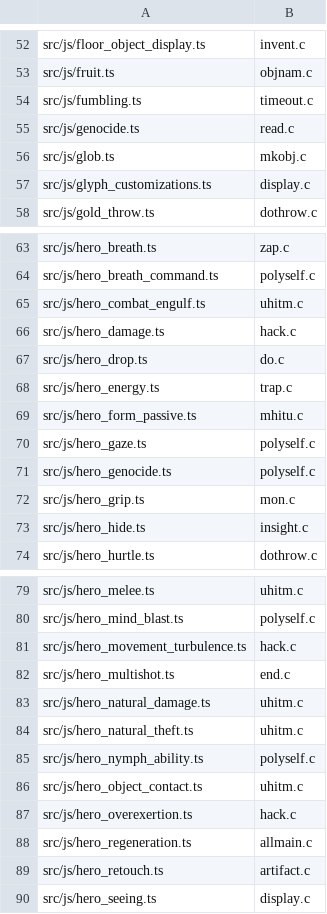
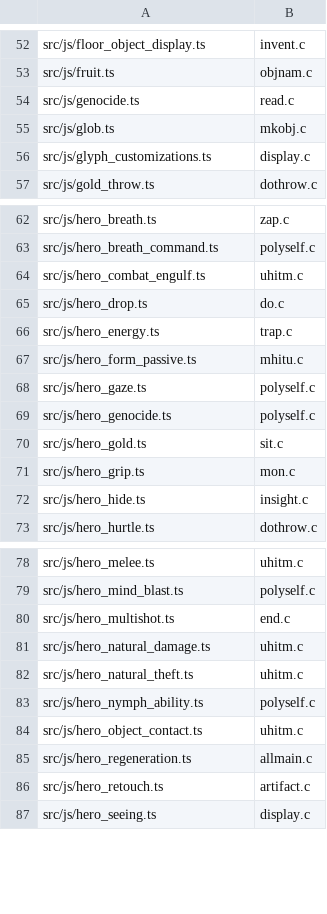
Before and after one commit to daoa0601/teleport-contest, a TSV file: docs/ledger/module-owners.tsv, drawn as a sheet; only a part is shown, gaps mark what is left out; the diff covers the shown part only.

Commit message:
Fold potion.c: resolve rebase over the hack.c and glyph fixes
Replay the hack.c fold's import moves (loseHeroHp/nearCapacity from
hack.js, getpos tips, room/hero_gold helpers) on the folded tree and
regenerate module-owners.tsv for the rebased state.

```diff
--- a/docs/ledger/module-owners.tsv
+++ b/docs/ledger/module-owners.tsv
@@ -53,3 +53,2 @@ src/js/floor_object_display.ts	invent.c
 src/js/fruit.ts	objnam.c
-src/js/fumbling.ts	timeout.c
 src/js/genocide.ts	read.c
@@ -65,3 +64,2 @@ src/js/hero_breath_command.ts	polyself.c
 src/js/hero_combat_engulf.ts	uhitm.c
-src/js/hero_damage.ts	hack.c
 src/js/hero_drop.ts	do.c
@@ -71,2 +69,3 @@ src/js/hero_gaze.ts	polyself.c
 src/js/hero_genocide.ts	polyself.c
+src/js/hero_gold.ts	sit.c
 src/js/hero_grip.ts	mon.c
@@ -80,3 +79,2 @@ src/js/hero_melee.ts	uhitm.c
 src/js/hero_mind_blast.ts	polyself.c
-src/js/hero_movement_turbulence.ts	hack.c
 src/js/hero_multishot.ts	end.c
@@ -86,3 +84,2 @@ src/js/hero_nymph_ability.ts	polyself.c
 src/js/hero_object_contact.ts	uhitm.c
-src/js/hero_overexertion.ts	hack.c
 src/js/hero_regeneration.ts	allmain.c
```
Also changed, not shown: 4 added rows and 10 removed rows elsewhere in this file, 16 other files.
